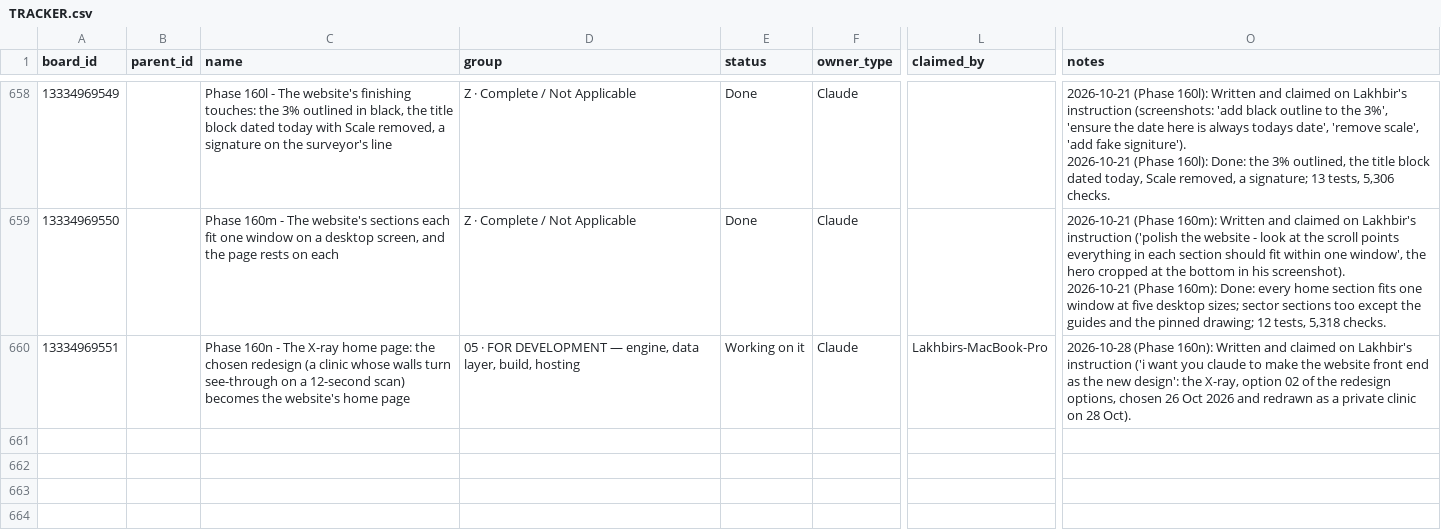
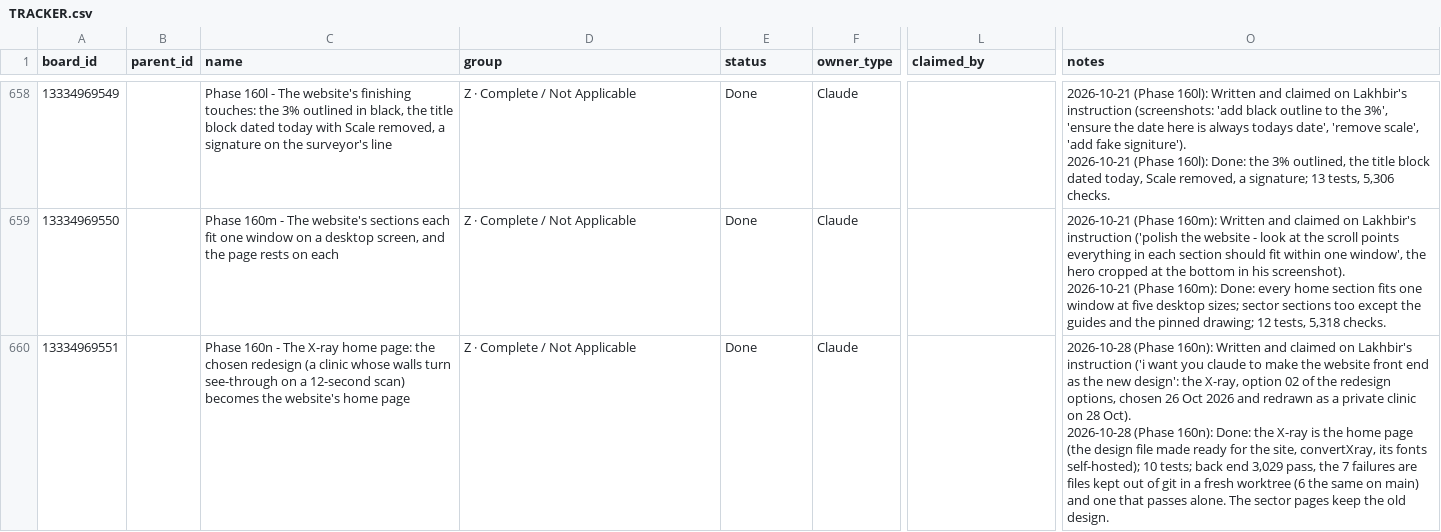
Before and after one commit to ldhillonaqlios/caprebate, a CSV file: Caprebate/00-START-HERE/hub/TRACKER.csv, drawn as a sheet; only a part is shown, gaps mark what is left out; ↵ is a line break in a cell; the diff names each change by its address in the sheet, - before the commit and + after, or states it on an @@ line.

```diff
--- a/Caprebate/00-START-HERE/hub/TRACKER.csv
+++ b/Caprebate/00-START-HERE/hub/TRACKER.csv
-D660 (group): 05 · FOR DEVELOPMENT — engine, data layer, build, hosting
+D660 (group): Z · Complete / Not Applicable
-E660 (status): Working on it
+E660 (status): Done
-L660 (claimed_by): Lakhbirs-MacBook-Pro
+L660 (claimed_by): (empty)
-O660 (notes): …28 Oct).
+O660 (notes): …28 Oct). ↵ 2026-10-28 (Phase 160n): Done: the X-ray is the home page (the design file made ready for the site, convertXray, its fonts self-hosted); 10 tests; back end 3,029 pass, the 7 failures are files kept out of git in a fresh worktree (6 the same on main) and one that passes alone. The sector pages keep the old design.
```
Also changed, not shown: 4 other files.
